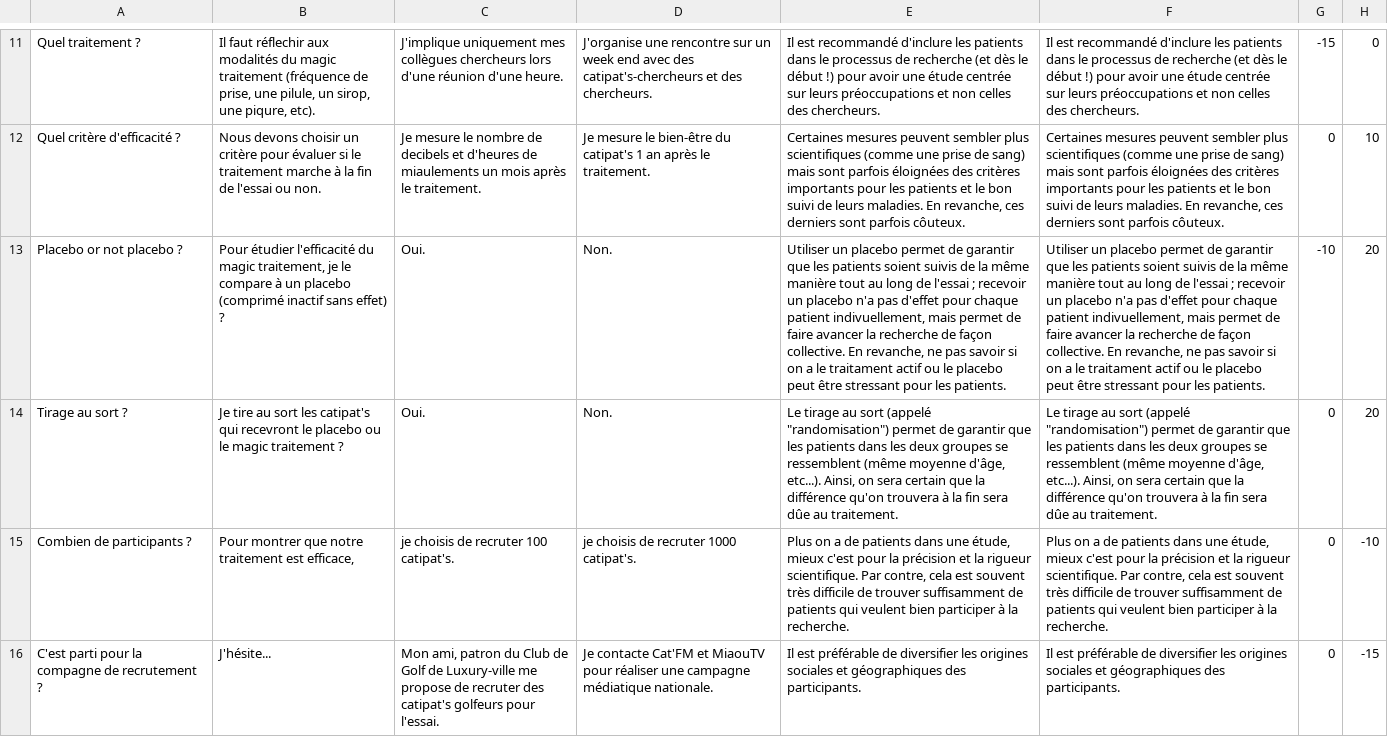
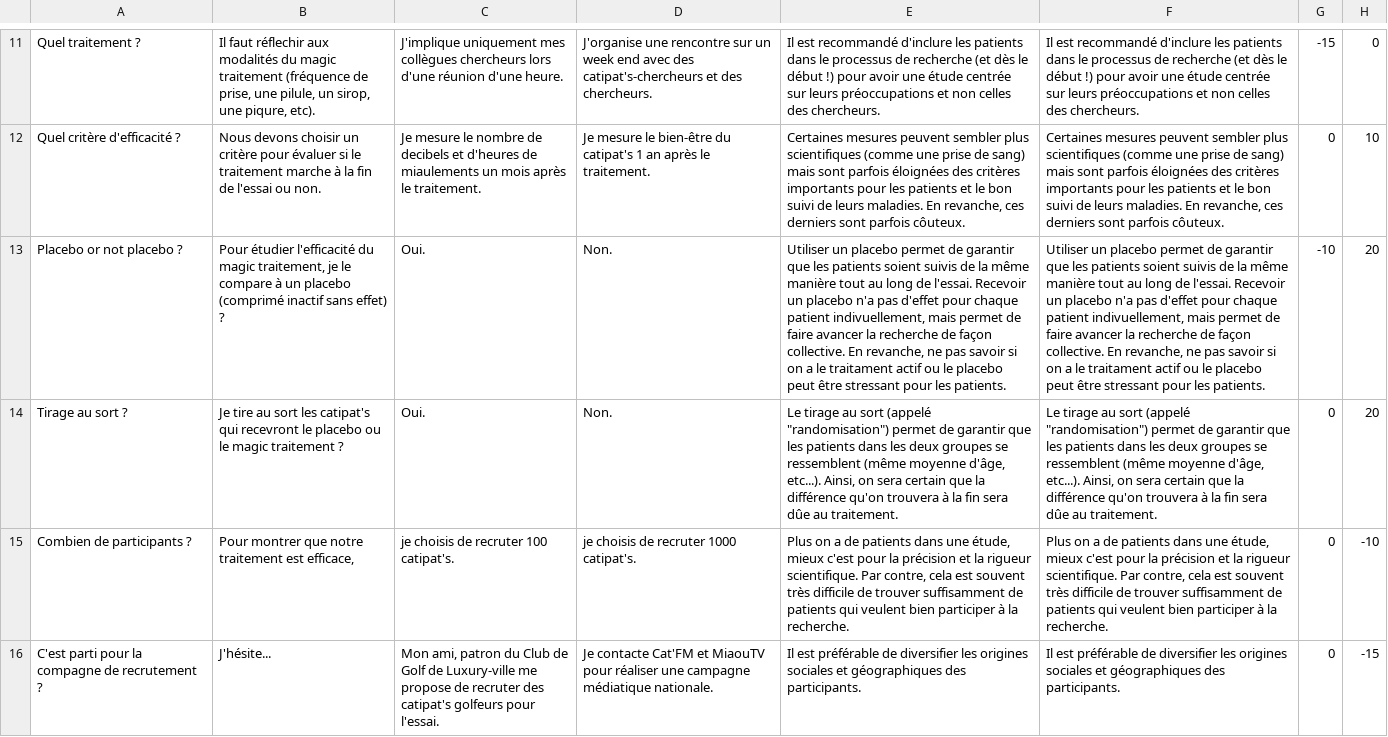
Before and after one commit to worall/MedicalGameJamClinicalTest, a CSV file: ClinicalTest/Assets/Resources/cards.csv, drawn as a sheet; only a part is shown, gaps mark what is left out; the diff names each change by its address in the sheet, - before the commit and + after, or states it on an @@ line.

Commit message:
fix semicolons in cards.csv

```diff
--- a/ClinicalTest/Assets/Resources/cards.csv
+++ b/ClinicalTest/Assets/Resources/cards.csv
-E13: …long de l'essai ; recevoir un placebo…
+E13: …long de l'essai. Recevoir un placebo…
-F13: …long de l'essai ; recevoir un placebo…
+F13: …long de l'essai. Recevoir un placebo…
```
Also changed, not shown: 2 other files.
